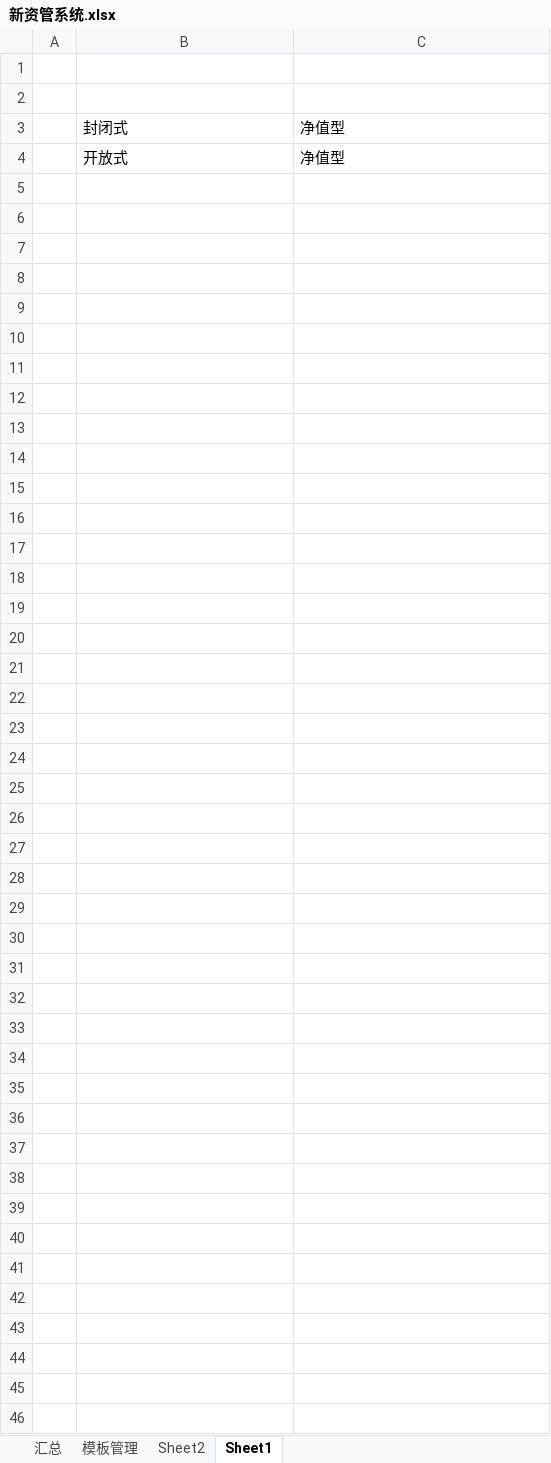
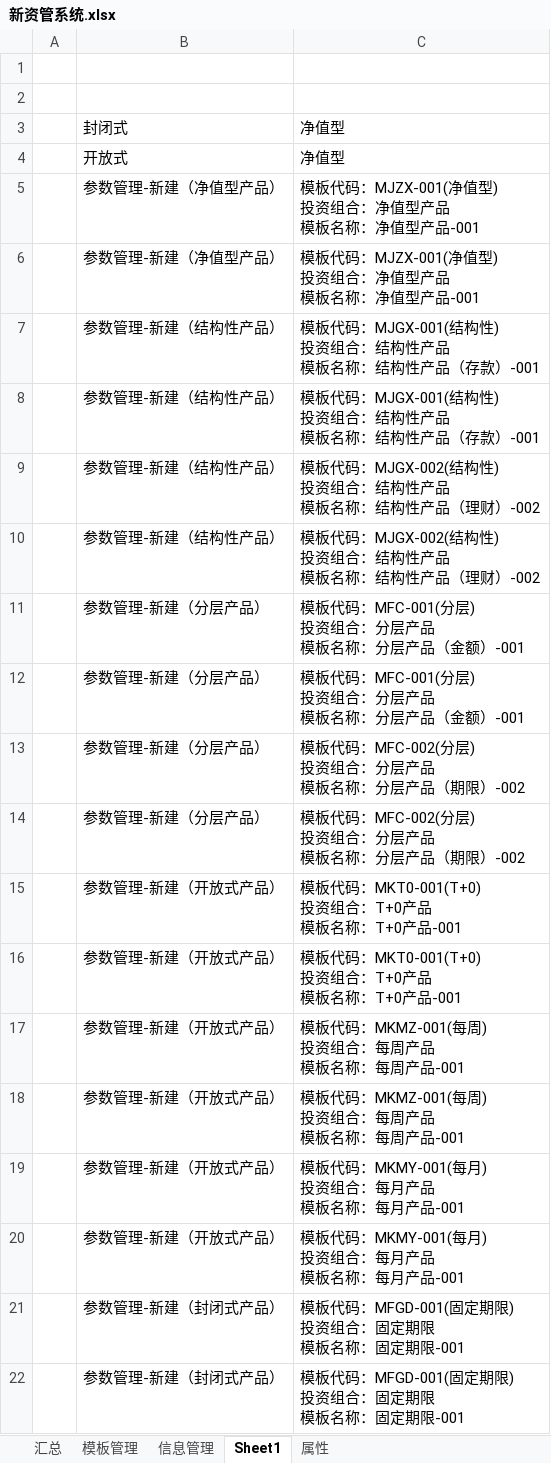
Before and after one commit to W7297911/test, an Excel workbook: wenjian/新资管系统.xlsx, sheet Sheet1, drawn as a sheet; values as stored, in another font and other column widths than the file's, no borders; ↵ is a line break in a cell; the diff names each change by its address in the sheet, - before the commit and + after, or states it on an @@ line.

```diff
--- a/wenjian/新资管系统.xlsx (sheet Sheet1)
+++ b/wenjian/新资管系统.xlsx (sheet Sheet1)
-sheet tab: Sheet2
+sheet tab: 属性
+sheet tab: 信息管理
@@ sheet tab order changed: 汇总 | 模板管理 | 信息管理 | Sheet1 | 属性 @@
+row 5:  | 参数管理-新建（净值型产品） | 模板代码：MJZX-001(净值型) ↵ 投资组合：净值型产品 ↵ 模板名称：净值型产品-001
+row 6:  | 参数管理-新建（净值型产品） | 模板代码：MJZX-001(净值型) ↵ 投资组合：净值型产品 ↵ 模板名称：净值型产品-001
+row 7:  | 参数管理-新建（结构性产品） | 模板代码：MJGX-001(结构性) ↵ 投资组合：结构性产品 ↵ 模板名称：结构性产品（存款）-001
+row 8:  | 参数管理-新建（结构性产品） | 模板代码：MJGX-001(结构性) ↵ 投资组合：结构性产品 ↵ 模板名称：结构性产品（存款）-001
+row 9:  | 参数管理-新建（结构性产品） | 模板代码：MJGX-002(结构性) ↵ 投资组合：结构性产品 ↵ 模板名称：结构性产品（理财）-002
+row 10:  | 参数管理-新建（结构性产品） | 模板代码：MJGX-002(结构性) ↵ 投资组合：结构性产品 ↵ 模板名称：结构性产品（理财）-002
+row 11:  | 参数管理-新建（分层产品） | 模板代码：MFC-001(分层) ↵ 投资组合：分层产品 ↵ 模板名称：分层产品（金额）-001
+row 12:  | 参数管理-新建（分层产品） | 模板代码：MFC-001(分层) ↵ 投资组合：分层产品 ↵ 模板名称：分层产品（金额）-001
+row 13:  | 参数管理-新建（分层产品） | 模板代码：MFC-002(分层) ↵ 投资组合：分层产品 ↵ 模板名称：分层产品（期限）-002
+row 14:  | 参数管理-新建（分层产品） | 模板代码：MFC-002(分层) ↵ 投资组合：分层产品 ↵ 模板名称：分层产品（期限）-002
+row 15:  | 参数管理-新建（开放式产品） | 模板代码：MKT0-001(T+0) ↵ 投资组合：T+0产品 ↵ 模板名称：T+0产品-001
+row 16:  | 参数管理-新建（开放式产品） | 模板代码：MKT0-001(T+0) ↵ 投资组合：T+0产品 ↵ 模板名称：T+0产品-001
+row 17:  | 参数管理-新建（开放式产品） | 模板代码：MKMZ-001(每周) ↵ 投资组合：每周产品 ↵ 模板名称：每周产品-001
+row 18:  | 参数管理-新建（开放式产品） | 模板代码：MKMZ-001(每周) ↵ 投资组合：每周产品 ↵ 模板名称：每周产品-001
+row 19:  | 参数管理-新建（开放式产品） | 模板代码：MKMY-001(每月) ↵ 投资组合：每月产品 ↵ 模板名称：每月产品-001
+row 20:  | 参数管理-新建（开放式产品） | 模板代码：MKMY-001(每月) ↵ 投资组合：每月产品 ↵ 模板名称：每月产品-001
+row 21:  | 参数管理-新建（封闭式产品） | 模板代码：MFGD-001(固定期限) ↵ 投资组合：固定期限 ↵ 模板名称：固定期限-001
+row 22:  | 参数管理-新建（封闭式产品） | 模板代码：MFGD-001(固定期限) ↵ 投资组合：固定期限 ↵ 模板名称：固定期限-001
```
Also changed, not shown: sheet 模板管理, 1 other file.
